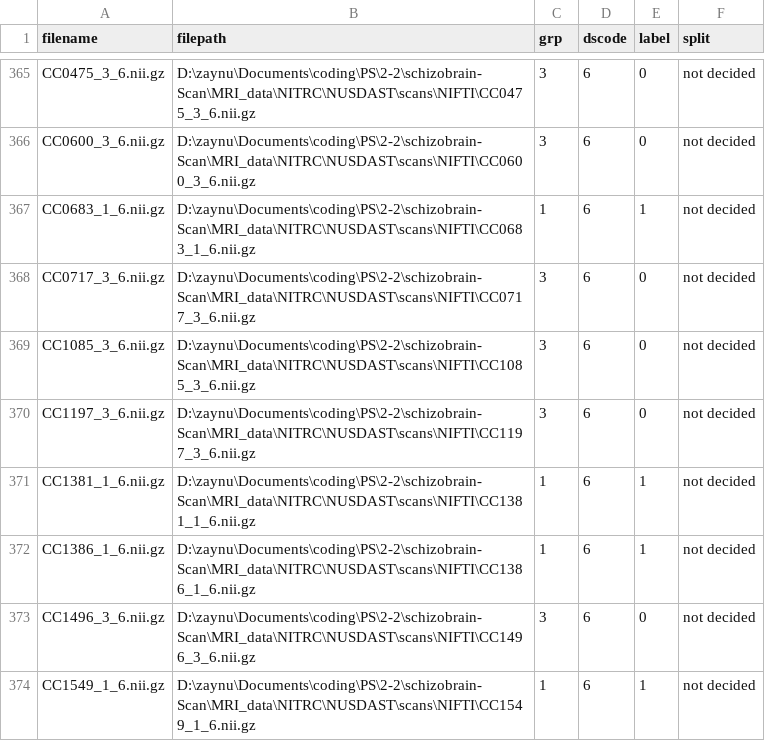
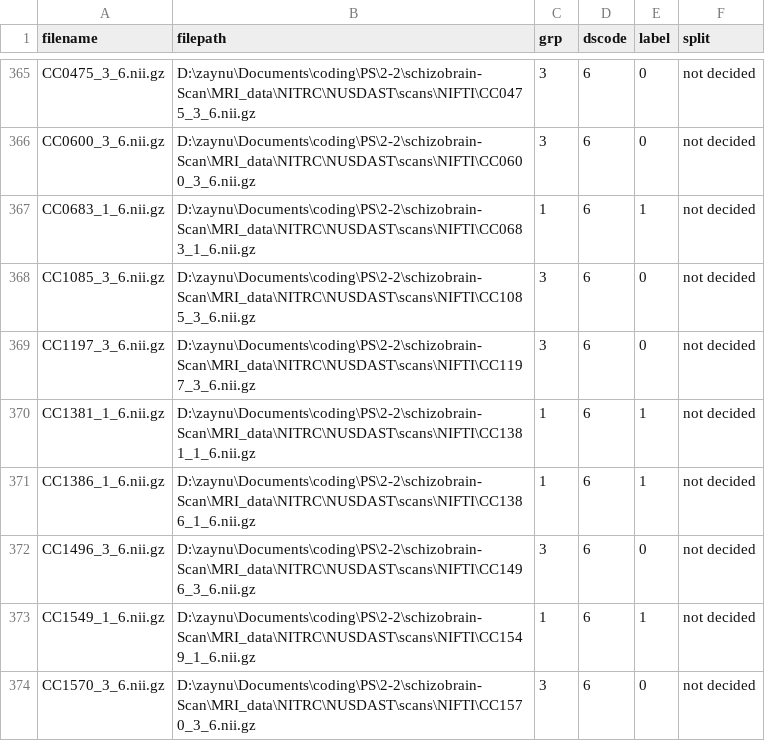
Before and after one commit to zaynul23/schizobrain-Scan, a CSV file: master_scan_list.csv, drawn as a sheet; only a part is shown, gaps mark what is left out; the shorter side is filled out with more unchanged rows.

```diff
--- a/master_scan_list.csv
+++ b/master_scan_list.csv
@@ -367,3 +367,2 @@ CC0600_3_6.nii.gz,D:\zaynu\Documents\coding\PS\2-2\schizobrain-Scan\MRI_data\NIT
 CC0683_1_6.nii.gz,D:\zaynu\Documents\coding\PS\2-2\schizobrain-Scan\MRI_data\NITRC\NUSDAST\scans\NIFTI\CC0683_1_6.nii.gz,1,6,1,not decided
-CC0717_3_6.nii.gz,D:\zaynu\Documents\coding\PS\2-2\schizobrain-Scan\MRI_data\NITRC\NUSDAST\scans\NIFTI\CC0717_3_6.nii.gz,3,6,0,not decided
 CC1085_3_6.nii.gz,D:\zaynu\Documents\coding\PS\2-2\schizobrain-Scan\MRI_data\NITRC\NUSDAST\scans\NIFTI\CC1085_3_6.nii.gz,3,6,0,not decided
```
Also changed, not shown: 4 other files.
